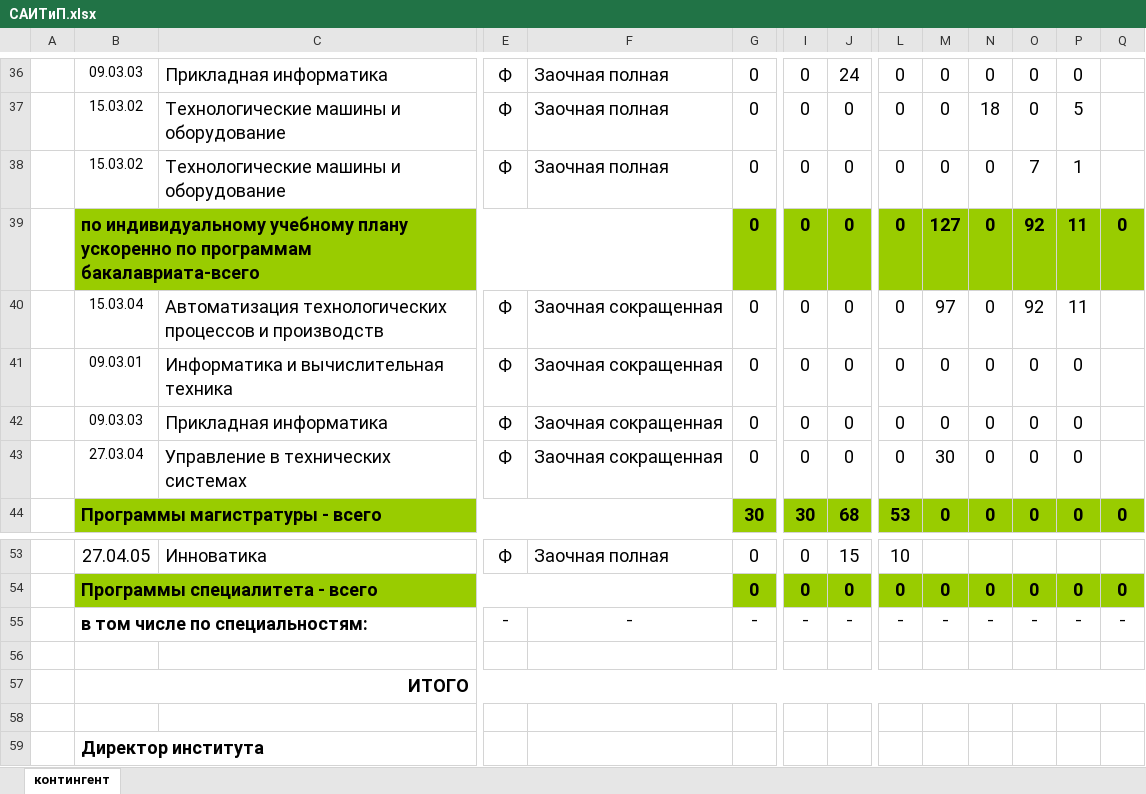
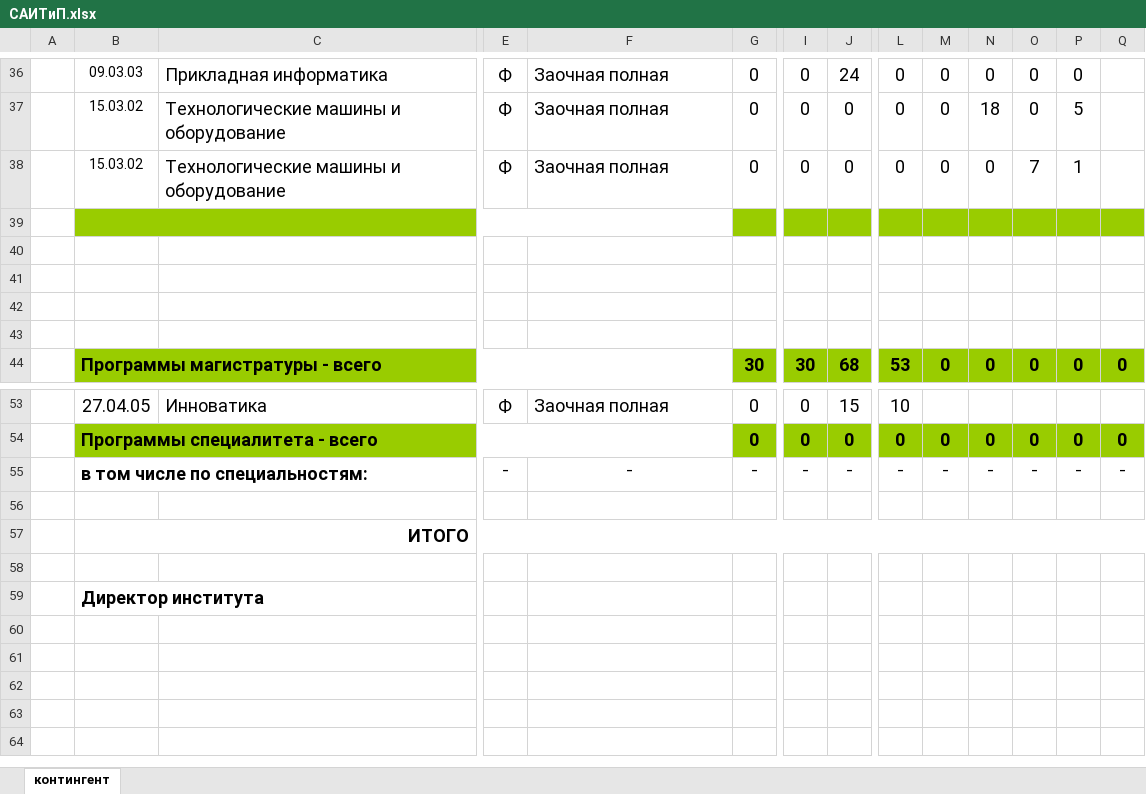
Before and after one commit to Firewatch-inc/Newsletter, an Excel workbook: docs/Группы/CАИТиП.xlsx, sheet контингент, drawn as a sheet; only a part is shown, gaps mark what is left out; values as stored, in another font and other column widths than the file's, no borders; removed rows and columns are numbered as before the commit, all else as after; rows hold the shown columns only; the diff names each change by its address in the sheet, - before the commit and + after, or states it on an @@ line.

```diff
--- a/docs/Группы/CАИТиП.xlsx (sheet контингент)
+++ b/docs/Группы/CАИТиП.xlsx (sheet контингент)
-row 39:  | по индивидуальному учебному плану ускоренно по программам бакалавриата-всего |  |  |  | 0 | 0 | 0 | 0 | 127 | 0 | 92 | 11 | 0
+row 39: (empty)
-row 40:  | 15.03.04 | Автоматизация технологических процессов и производств | Ф | Заочная сокращенная | 0 | 0 | 0 | 0 | 97 | 0 | 92 | 11
+row 40: (empty)
-row 41:  | 09.03.01 | Информатика и вычислительная техника | Ф | Заочная сокращенная | 0 | 0 | 0 | 0 | 0 | 0 | 0 | 0
+row 41: (empty)
-row 42:  | 09.03.03 | Прикладная информатика | Ф | Заочная сокращенная | 0 | 0 | 0 | 0 | 0 | 0 | 0 | 0
+row 42: (empty)
-row 43:  | 27.03.04 | Управление в технических системах | Ф | Заочная сокращенная | 0 | 0 | 0 | 0 | 30 | 0 | 0 | 0
+row 43: (empty)
-row 57:  | ИТОГО
+row 57:  | ИТОГО
```
Also changed, not shown: docs/Направления подготовки (2017).xlsx, 10 other files.
